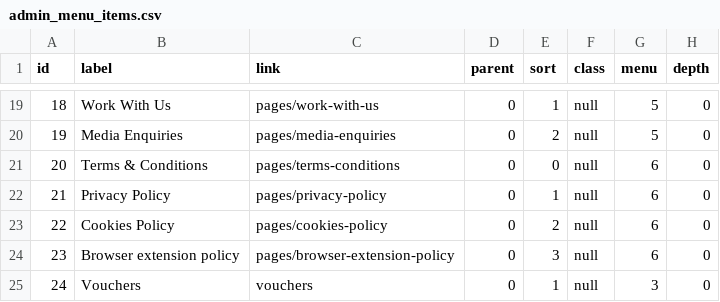
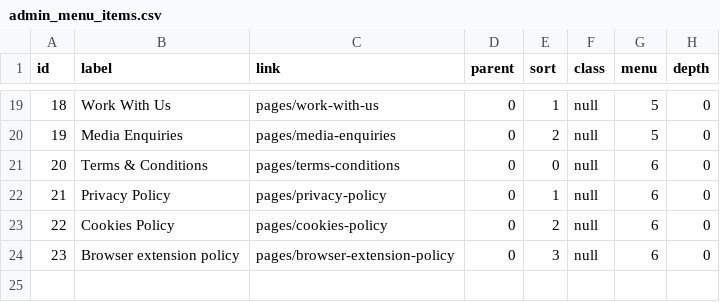
Before and after one commit to ahmedffayaz/cashblack, a CSV file: resources/views/frontend/seeders/admin_menu_items.csv, drawn as a sheet; only a part is shown, gaps mark what is left out.

```diff
--- a/resources/views/frontend/seeders/admin_menu_items.csv
+++ b/resources/views/frontend/seeders/admin_menu_items.csv
@@ -24,2 +24 @@ id,label,link,parent,sort,class,menu,depth
 23,Browser extension policy ,pages/browser-extension-policy ,0,3,null,6,0
-24,Vouchers,vouchers,0,1,null,3,0
```
Also changed, not shown: resources/views/frontend/seeders/site_settings.csv, 3 other files.
